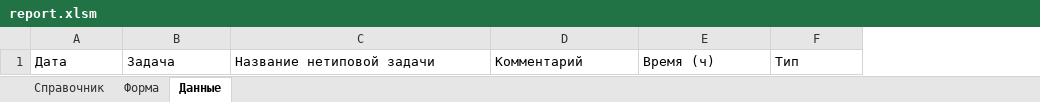
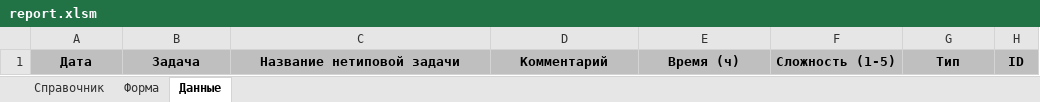
Before and after one commit to EugenySobyanin/Repository_1, an Excel workbook: Другое/работа/kpi/report.xlsm, sheet Данные, drawn as a sheet; values as stored, in another font and other column widths than the file's, no borders; addresses are those after the commit; the diff names each change by its address in the sheet, - before the commit and + after, or states it on an @@ line.

```diff
--- a/Другое/работа/kpi/report.xlsm (sheet Данные)
+++ b/Другое/работа/kpi/report.xlsm (sheet Данные)
+column F, row 1: Сложность (1-5)
+column H, row 1: ID
@@ A1:E1 fill: none → #BFBFBF, bold: off → on, alignment: left → center @@
@@ G1 fill: none → #BFBFBF, bold: off → on, alignment: left → center @@
```
Also changed, not shown: sheet Форма, sheet Справочник, hidden cells, charts or pictures, 2 other files.
